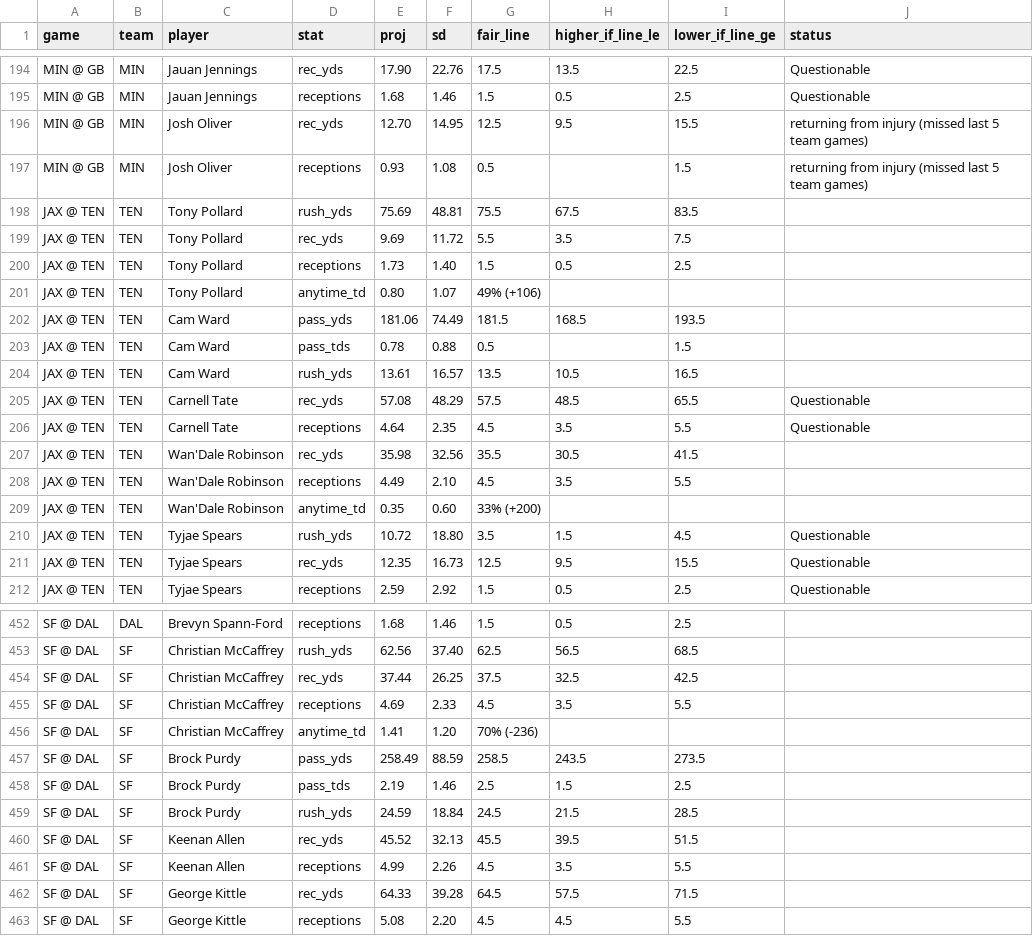
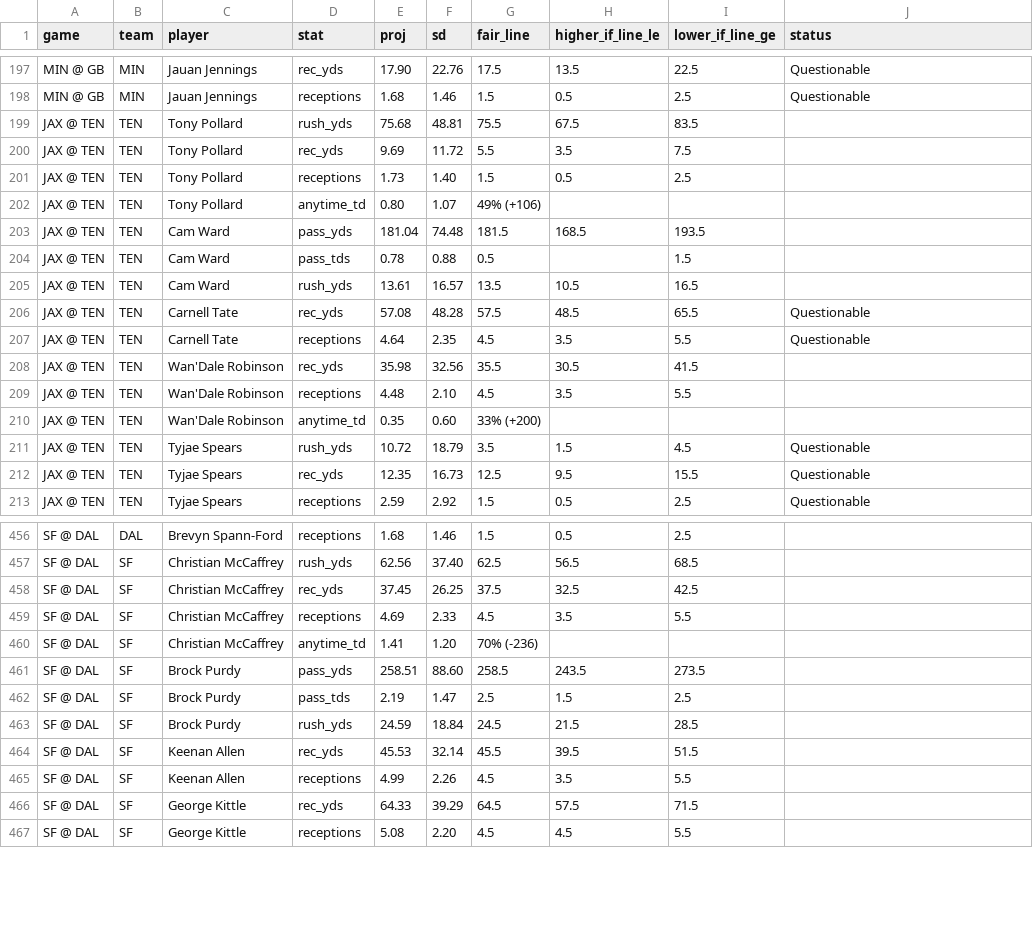
Before and after one commit to gmoneydakota/my-city, a CSV file: bets/reports/2026-11-12_nfl_projections.csv, drawn as a sheet; only a part is shown, gaps mark what is left out; the diff covers the shown part only.

```diff
--- a/bets/reports/2026-11-12_nfl_projections.csv
+++ b/bets/reports/2026-11-12_nfl_projections.csv
@@ -195,5 +198,3 @@ MIN @ GB,MIN,Jauan Jennings,rec_yds,17.90,22.76,17.5,13.5,22.5,Questionable
 MIN @ GB,MIN,Jauan Jennings,receptions,1.68,1.46,1.5,0.5,2.5,Questionable
-MIN @ GB,MIN,Josh Oliver,rec_yds,12.70,14.95,12.5,9.5,15.5,returning from injury (missed last 5 team games)
-MIN @ GB,MIN,Josh Oliver,receptions,0.93,1.08,0.5,,1.5,returning from injury (missed last 5 team games)
-JAX @ TEN,TEN,Tony Pollard,rush_yds,75.69,48.81,75.5,67.5,83.5,
+JAX @ TEN,TEN,Tony Pollard,rush_yds,75.68,48.81,75.5,67.5,83.5,
 JAX @ TEN,TEN,Tony Pollard,rec_yds,9.69,11.72,5.5,3.5,7.5,
@@ -201,11 +202,11 @@ JAX @ TEN,TEN,Tony Pollard,receptions,1.73,1.40,1.5,0.5,2.5,
 JAX @ TEN,TEN,Tony Pollard,anytime_td,0.80,1.07,49% (+106),,,
-JAX @ TEN,TEN,Cam Ward,pass_yds,181.06,74.49,181.5,168.5,193.5,
+JAX @ TEN,TEN,Cam Ward,pass_yds,181.04,74.48,181.5,168.5,193.5,
 JAX @ TEN,TEN,Cam Ward,pass_tds,0.78,0.88,0.5,,1.5,
 JAX @ TEN,TEN,Cam Ward,rush_yds,13.61,16.57,13.5,10.5,16.5,
-JAX @ TEN,TEN,Carnell Tate,rec_yds,57.08,48.29,57.5,48.5,65.5,Questionable
+JAX @ TEN,TEN,Carnell Tate,rec_yds,57.08,48.28,57.5,48.5,65.5,Questionable
 JAX @ TEN,TEN,Carnell Tate,receptions,4.64,2.35,4.5,3.5,5.5,Questionable
 JAX @ TEN,TEN,Wan'Dale Robinson,rec_yds,35.98,32.56,35.5,30.5,41.5,
-JAX @ TEN,TEN,Wan'Dale Robinson,receptions,4.49,2.10,4.5,3.5,5.5,
+JAX @ TEN,TEN,Wan'Dale Robinson,receptions,4.48,2.10,4.5,3.5,5.5,
 JAX @ TEN,TEN,Wan'Dale Robinson,anytime_td,0.35,0.60,33% (+200),,,
-JAX @ TEN,TEN,Tyjae Spears,rush_yds,10.72,18.80,3.5,1.5,4.5,Questionable
+JAX @ TEN,TEN,Tyjae Spears,rush_yds,10.72,18.79,3.5,1.5,4.5,Questionable
 JAX @ TEN,TEN,Tyjae Spears,rec_yds,12.35,16.73,12.5,9.5,15.5,Questionable
@@ -453,11 +457,11 @@ SF @ DAL,DAL,Brevyn Spann-Ford,receptions,1.68,1.46,1.5,0.5,2.5,
 SF @ DAL,SF,Christian McCaffrey,rush_yds,62.56,37.40,62.5,56.5,68.5,
-SF @ DAL,SF,Christian McCaffrey,rec_yds,37.44,26.25,37.5,32.5,42.5,
+SF @ DAL,SF,Christian McCaffrey,rec_yds,37.45,26.25,37.5,32.5,42.5,
 SF @ DAL,SF,Christian McCaffrey,receptions,4.69,2.33,4.5,3.5,5.5,
 SF @ DAL,SF,Christian McCaffrey,anytime_td,1.41,1.20,70% (-236),,,
-SF @ DAL,SF,Brock Purdy,pass_yds,258.49,88.59,258.5,243.5,273.5,
-SF @ DAL,SF,Brock Purdy,pass_tds,2.19,1.46,2.5,1.5,2.5,
+SF @ DAL,SF,Brock Purdy,pass_yds,258.51,88.60,258.5,243.5,273.5,
+SF @ DAL,SF,Brock Purdy,pass_tds,2.19,1.47,2.5,1.5,2.5,
 SF @ DAL,SF,Brock Purdy,rush_yds,24.59,18.84,24.5,21.5,28.5,
-SF @ DAL,SF,Keenan Allen,rec_yds,45.52,32.13,45.5,39.5,51.5,
+SF @ DAL,SF,Keenan Allen,rec_yds,45.53,32.14,45.5,39.5,51.5,
 SF @ DAL,SF,Keenan Allen,receptions,4.99,2.26,4.5,3.5,5.5,
-SF @ DAL,SF,George Kittle,rec_yds,64.33,39.28,64.5,57.5,71.5,
+SF @ DAL,SF,George Kittle,rec_yds,64.33,39.29,64.5,57.5,71.5,
 SF @ DAL,SF,George Kittle,receptions,5.08,2.20,4.5,4.5,5.5,
```
Also changed, not shown: 6 added rows and 101 edited cells elsewhere in this file, bets/history/picks.csv, bets/history/shadow_bets.csv, 13 other files.
